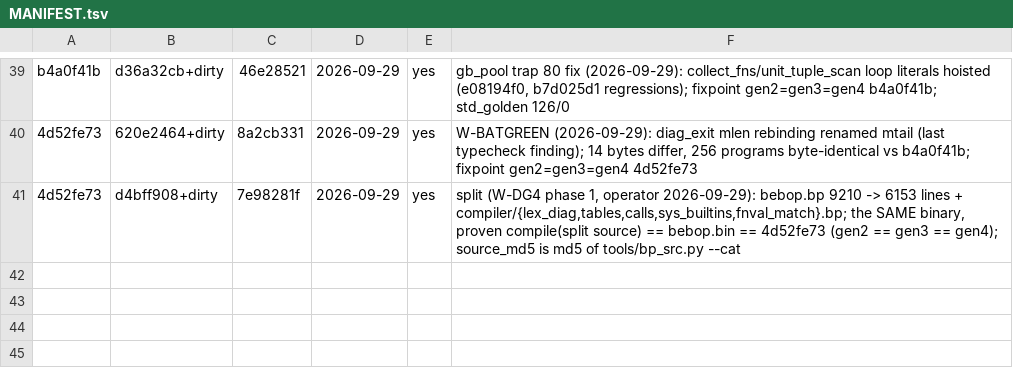
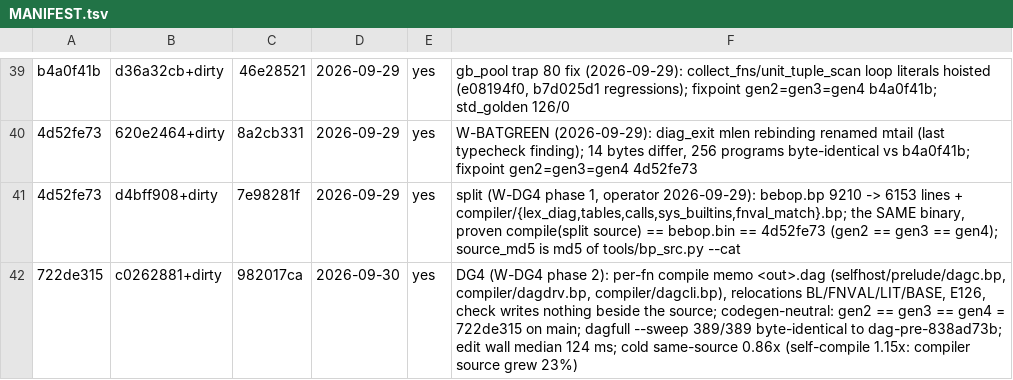
Before and after one commit to SyniakSviatoslav/dowiz, a TSV file: bebop-lang/compilers/MANIFEST.tsv, drawn as a sheet; only a part is shown, gaps mark what is left out; the diff names each change by its address in the sheet, - before the commit and + after, or states it on an @@ line.

```diff
--- a/bebop-lang/compilers/MANIFEST.tsv
+++ b/bebop-lang/compilers/MANIFEST.tsv
+row 42: 722de315 | c0262881+dirty | 982017ca | 2026-09-30 | yes | DG4 (W-DG4 phase 2): per-fn compile memo <out>.dag (selfhost/prelude/dagc.bp, compiler/dagdrv.bp, compiler/dagcli.bp), relocations BL/FNVAL/LIT/BASE, E126, check writes nothing beside the source; codegen-neutral: gen2 == gen3 == gen4 = 722de315 on main; dagfull --sweep 389/389 byte-identical to dag-pre-838ad73b; edit wall median 124 ms; cold same-source 0.86x (self-compile 1.15x: compiler source grew 23%)
```
Also changed, not shown: 47 other files.
